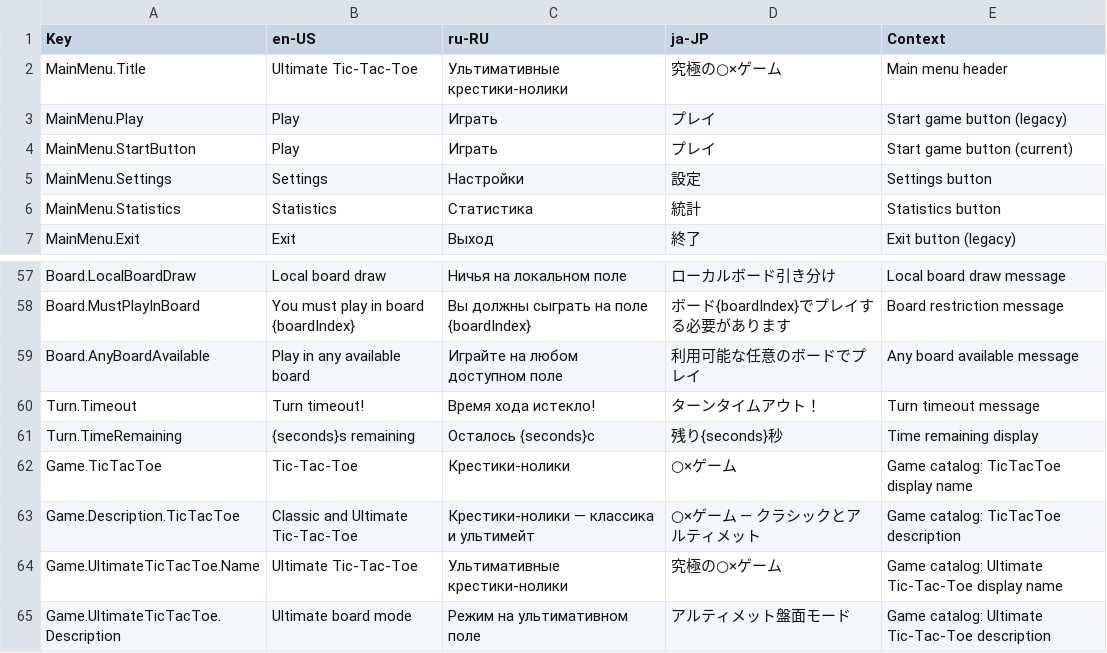
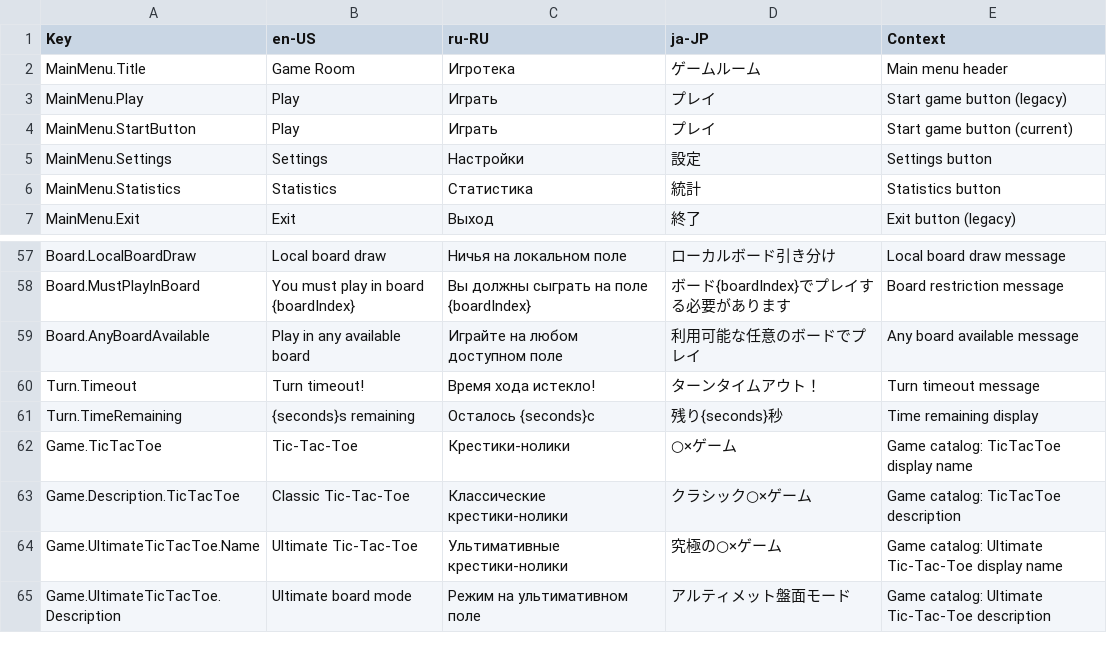
Before and after one commit to ArtOver1317/ultimate-tic-tac-toe, a CSV file: src/ultimate-tic-tac-toe/Assets/Content/Localization/Localization_SourceOfTruth.csv, drawn as a sheet; only a part is shown, gaps mark what is left out.

```diff
--- a/src/ultimate-tic-tac-toe/Assets/Content/Localization/Localization_SourceOfTruth.csv
+++ b/src/ultimate-tic-tac-toe/Assets/Content/Localization/Localization_SourceOfTruth.csv
@@ -1,3 +1,3 @@
 Key,en-US,ru-RU,ja-JP,Context
-MainMenu.Title,Ultimate Tic-Tac-Toe,Ультимативные крестики-нолики,究極の○×ゲーム,Main menu header
+MainMenu.Title,Game Room,Игротека,ゲームルーム,Main menu header
 MainMenu.Play,Play,Играть,プレイ,Start game button (legacy)
@@ -62,3 +62,3 @@ Turn.TimeRemaining,{seconds}s remaining,Осталось {seconds}с,残り{seco
 Game.TicTacToe,Tic-Tac-Toe,Крестики-нолики,○×ゲーム,Game catalog: TicTacToe display name
-Game.Description.TicTacToe,Classic and Ultimate Tic-Tac-Toe,Крестики-нолики — классика и ультимейт,○×ゲーム — クラシックとアルティメット,Game catalog: TicTacToe description
+Game.Description.TicTacToe,Classic Tic-Tac-Toe,Классические крестики-нолики,クラシック○×ゲーム,Game catalog: TicTacToe description
 Game.UltimateTicTacToe.Name,Ultimate Tic-Tac-Toe,Ультимативные крестики-нолики,究極の○×ゲーム,Game catalog: Ultimate Tic-Tac-Toe display name
```
Also changed, not shown: 27 other files.
